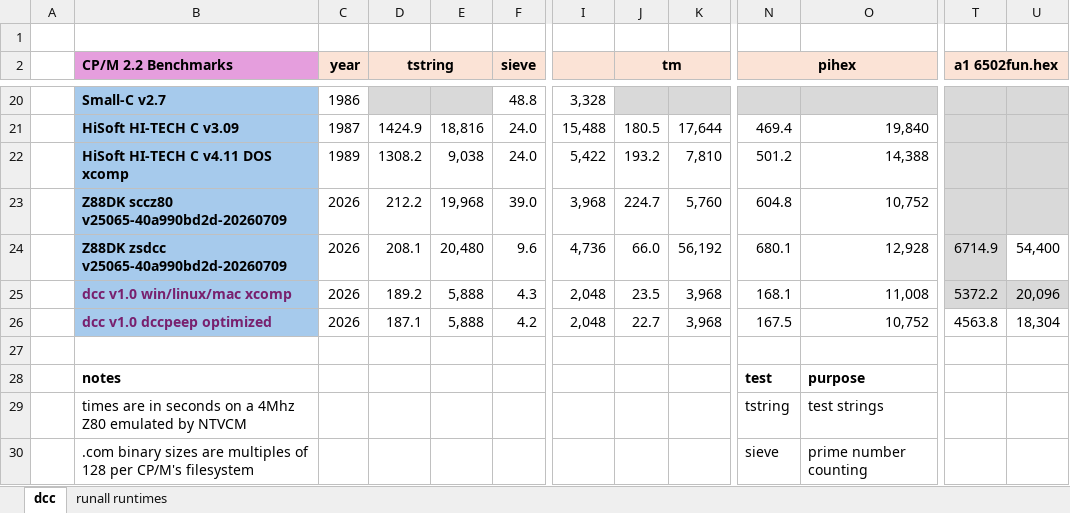
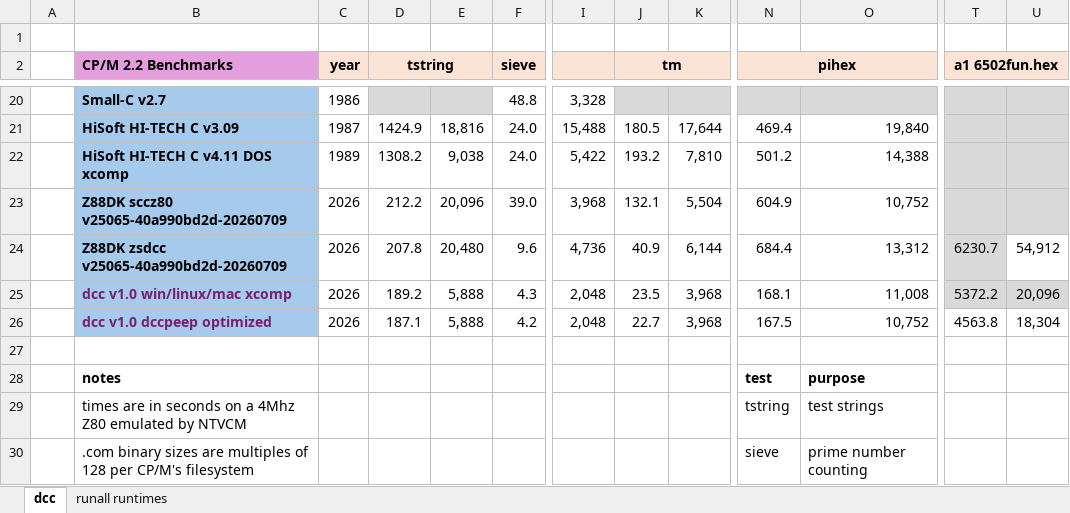
Before and after one commit to davidly/dcc, an Excel workbook: images/dcc.xlsx, sheet dcc, drawn as a sheet; only a part is shown, gaps mark what is left out; values as stored, in another font and other column widths than the file's, no borders; conditional formats not drawn; the diff names each change by its address in the sheet, - before the commit and + after, or states it on an @@ line.

Commit message:
Package reproducible z88dk benchmarks and refresh results

```diff
--- a/images/dcc.xlsx (sheet dcc)
+++ b/images/dcc.xlsx (sheet dcc)
-E23: 19,968
+E23: 20,096
-J23 (tm): 224.7
+J23 (tm): 132.1
-K23: 5,760
+K23: 5,504
-N23 (pihex): 604.8
+N23 (pihex): 604.9
-D24 (tstring): 208.1
+D24 (tstring): 207.8
-J24 (tm): 66.0
+J24 (tm): 40.9
-K24: 56,192
+K24: 6,144
-N24 (pihex): 680.1
+N24 (pihex): 684.4
-O24: 12,928
+O24: 13,312
-T24 (a1 6502fun.hex): 6714.9
+T24 (a1 6502fun.hex): 6230.7
-U24: 54,400
+U24: 54,912
```
Also changed, not shown: formulas that keep their value, 57 other files.
